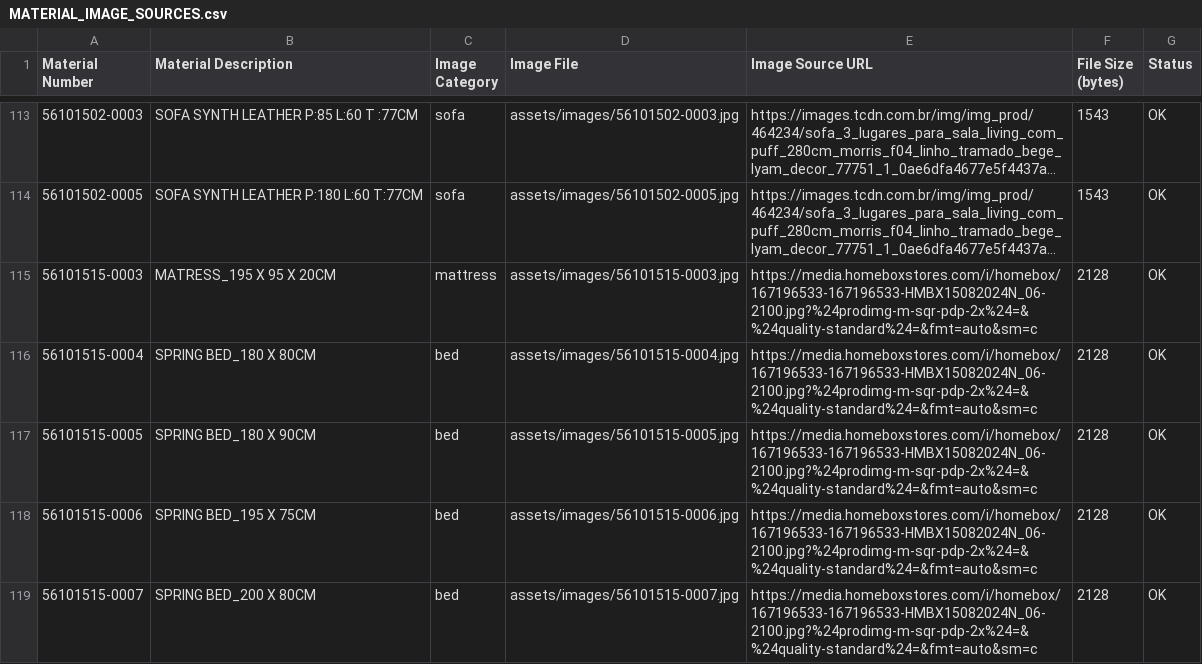
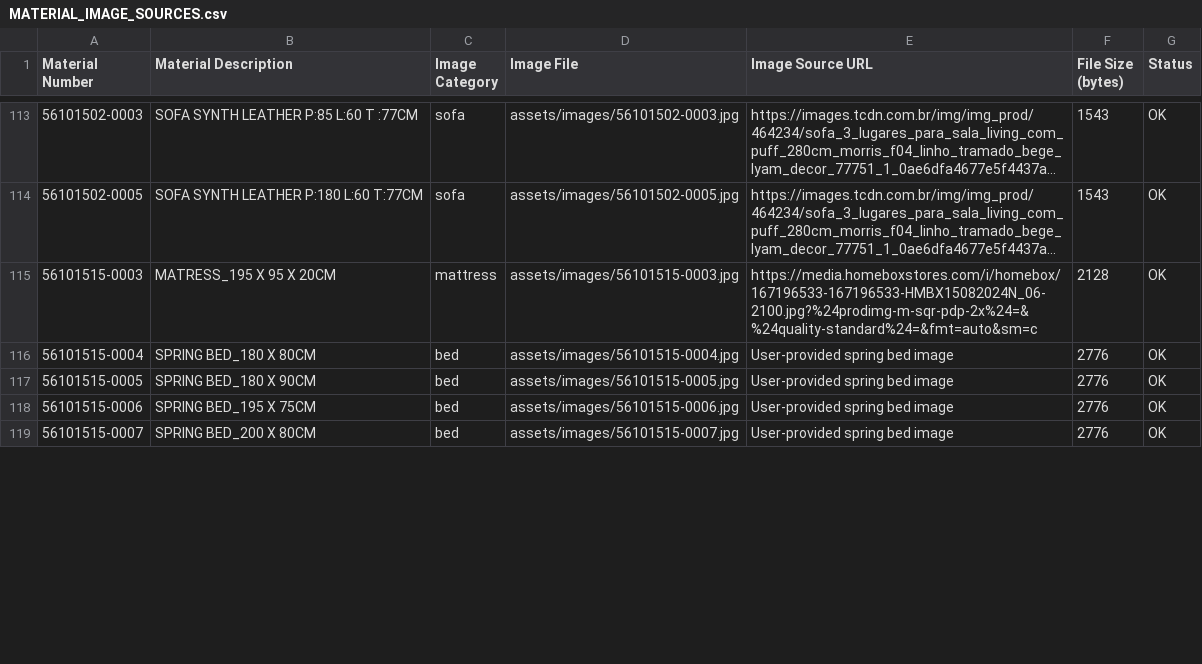
Before and after one commit to edoorenaldy/Mdmadaro.github.io, a CSV file: assets/images/MATERIAL_IMAGE_SOURCES.csv, drawn as a sheet; only a part is shown, gaps mark what is left out; long unchanged cells end in …; the diff covers the shown part only.

Commit message:
Replace spring bed material images with user-provided photo

```diff
--- a/assets/images/MATERIAL_IMAGE_SOURCES.csv
+++ b/assets/images/MATERIAL_IMAGE_SOURCES.csv
@@ -115,5 +115,5 @@
 56101515-0003,MATRESS_195 X 95 X 20CM,mattress,assets/images/56101515-0003.jpg,https://media.homeboxstores.com/i/homebox/167196533-167196533-HMBX15082024N_06-2100.jpg?%24prodimg-m-sqr-pdp-2x%24=&%24quality-standard%24=&fmt=auto&sm=c,2128,OK
-56101515-0004,SPRING BED_180 X 80CM,bed,assets/images/56101515-0004.jpg,https://media.homeboxstores.com/i/homebox/167196533-167196533-HMBX15082024N_06-2100.jpg?%24prodimg-m-sqr-pdp-2x%24=&%24quality-standard%24=&fmt=auto&sm=c,2128,OK
-56101515-0005,SPRING BED_180 X 90CM,bed,assets/images/56101515-0005.jpg,https://media.homeboxstores.com/i/homebox/167196533-167196533-HMBX15082024N_06-2100.jpg?%24prodimg-m-sqr-pdp-2x%24=&%24quality-standard%24=&fmt=auto&sm=c,2128,OK
-56101515-0006,SPRING BED_195 X 75CM,bed,assets/images/56101515-0006.jpg,https://media.homeboxstores.com/i/homebox/167196533-167196533-HMBX15082024N_06-2100.jpg?%24prodimg-m-sqr-pdp-2x%24=&%24quality-standard%24=&fmt=auto&sm=c,2128,OK
-56101515-0007,SPRING BED_200 X 80CM,bed,assets/images/56101515-0007.jpg,https://media.homeboxstores.com/i/homebox/167196533-167196533-HMBX15082024N_06-2100.jpg?%24prodimg-m-sqr-pdp-2x%24=&%24quality-standard%24=&fmt=auto&sm=c,2128,OK
+56101515-0004,SPRING BED_180 X 80CM,bed,assets/images/56101515-0004.jpg,User-provided spring bed image,2776,OK
+56101515-0005,SPRING BED_180 X 90CM,bed,assets/images/56101515-0005.jpg,User-provided spring bed image,2776,OK
+56101515-0006,SPRING BED_195 X 75CM,bed,assets/images/56101515-0006.jpg,User-provided spring bed image,2776,OK
+56101515-0007,SPRING BED_200 X 80CM,bed,assets/images/56101515-0007.jpg,User-provided spring bed image,2776,OK
```
Also changed, not shown: 22 edited cells elsewhere in this file, 15 other files.
